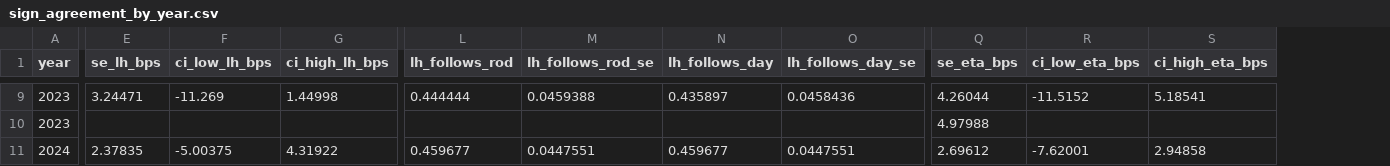
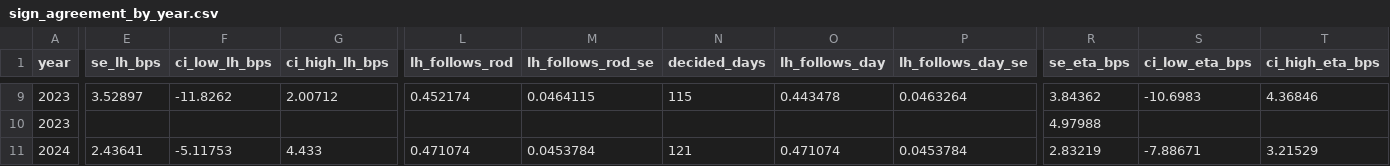
Before and after one commit to gwino/futures-project-group3, a CSV file: reports/tables/sign_agreement_by_year.csv, drawn as a sheet; only a part is shown, gaps mark what is left out; addresses are those after the commit; the diff covers the shown part only; the diff names each change by its address in the sheet, - before the commit and + after, or states it on an @@ line.

```diff
--- a/reports/tables/sign_agreement_by_year.csv
+++ b/reports/tables/sign_agreement_by_year.csv
+column N (decided_days), rows 9-11: 115 |  | 121
-E9 (se_lh_bps): 3.24471
+E9 (se_lh_bps): 3.52897
-F9 (ci_low_lh_bps): -11.269
+F9 (ci_low_lh_bps): -11.8262
-G9 (ci_high_lh_bps): 1.44998
+G9 (ci_high_lh_bps): 2.00712
-L9 (lh_follows_rod): 0.444444
+L9 (lh_follows_rod): 0.452174
-M9 (lh_follows_rod_se): 0.0459388
+M9 (lh_follows_rod_se): 0.0464115
-O9 (lh_follows_day): 0.435897
+O9 (lh_follows_day): 0.443478
-P9 (lh_follows_day_se): 0.0458436
+P9 (lh_follows_day_se): 0.0463264
-R9 (se_eta_bps): 4.26044
+R9 (se_eta_bps): 3.84362
-S9 (ci_low_eta_bps): -11.5152
+S9 (ci_low_eta_bps): -10.6983
-T9 (ci_high_eta_bps): 5.18541
+T9 (ci_high_eta_bps): 4.36846
-E11 (se_lh_bps): 2.37835
+E11 (se_lh_bps): 2.43641
-F11 (ci_low_lh_bps): -5.00375
+F11 (ci_low_lh_bps): -5.11753
-G11 (ci_high_lh_bps): 4.31922
+G11 (ci_high_lh_bps): 4.433
-L11 (lh_follows_rod): 0.459677
+L11 (lh_follows_rod): 0.471074
-M11 (lh_follows_rod_se): 0.0447551
+M11 (lh_follows_rod_se): 0.0453784
-O11 (lh_follows_day): 0.459677
+O11 (lh_follows_day): 0.471074
-P11 (lh_follows_day_se): 0.0447551
+P11 (lh_follows_day_se): 0.0453784
-R11 (se_eta_bps): 2.69612
+R11 (se_eta_bps): 2.83219
-S11 (ci_low_eta_bps): -7.62001
+S11 (ci_low_eta_bps): -7.88671
-T11 (ci_high_eta_bps): 2.94858
+T11 (ci_high_eta_bps): 3.21529
```
Also changed, not shown: 96 edited cells elsewhere in this file, reports/tables/on_day_robustness_models.csv, reports/tables/sign_agreement_categories.csv, 22 other files.
